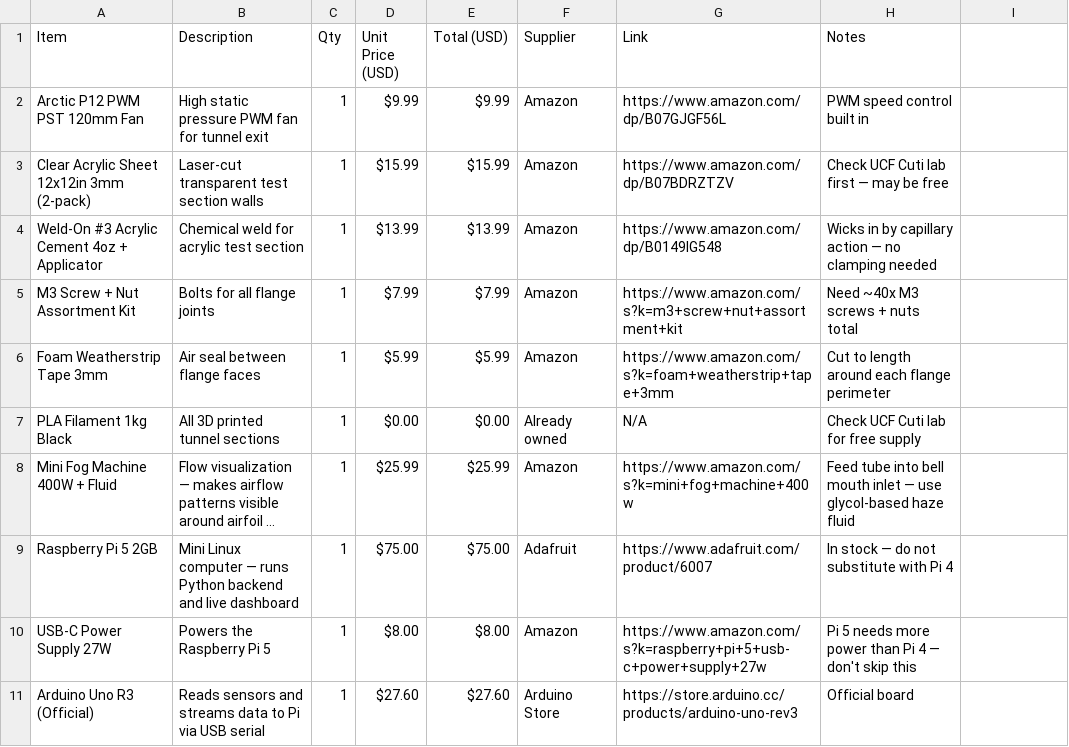
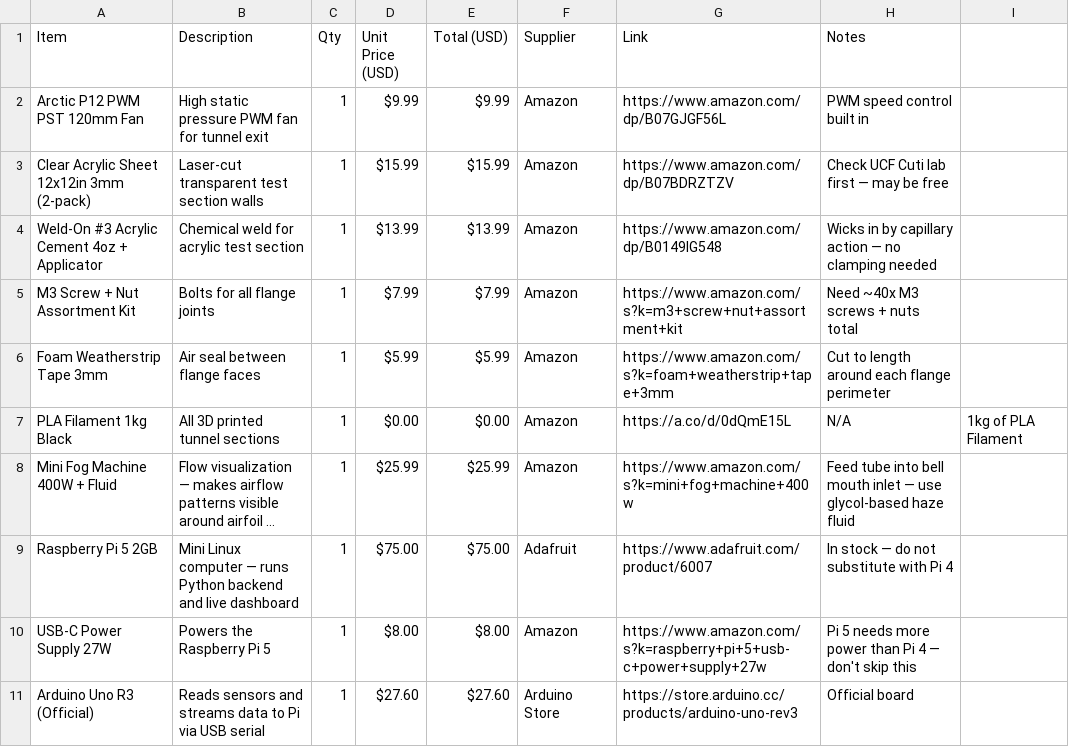
Before and after one commit to BhavanaPothukuchi/Smart-Wind-Tunnel-, a CSV file: hardware/BOM.csv, drawn as a sheet; only a part is shown; long unchanged cells end in …; the diff names each change by its address in the sheet, - before the commit and + after, or states it on an @@ line.

Commit message:
Update BOM.csv

```diff
--- a/hardware/BOM.csv
+++ b/hardware/BOM.csv
-F7 (Supplier): Already owned
+F7 (Supplier): Amazon
-G7 (Link): N/A
+G7 (Link): https://a.co/d/0dQmE15L
-H7 (Notes): Check UCF Cuti lab for free supply
+H7 (Notes): N/A
-I7: (empty)
+I7: 1kg of PLA Filament
```
